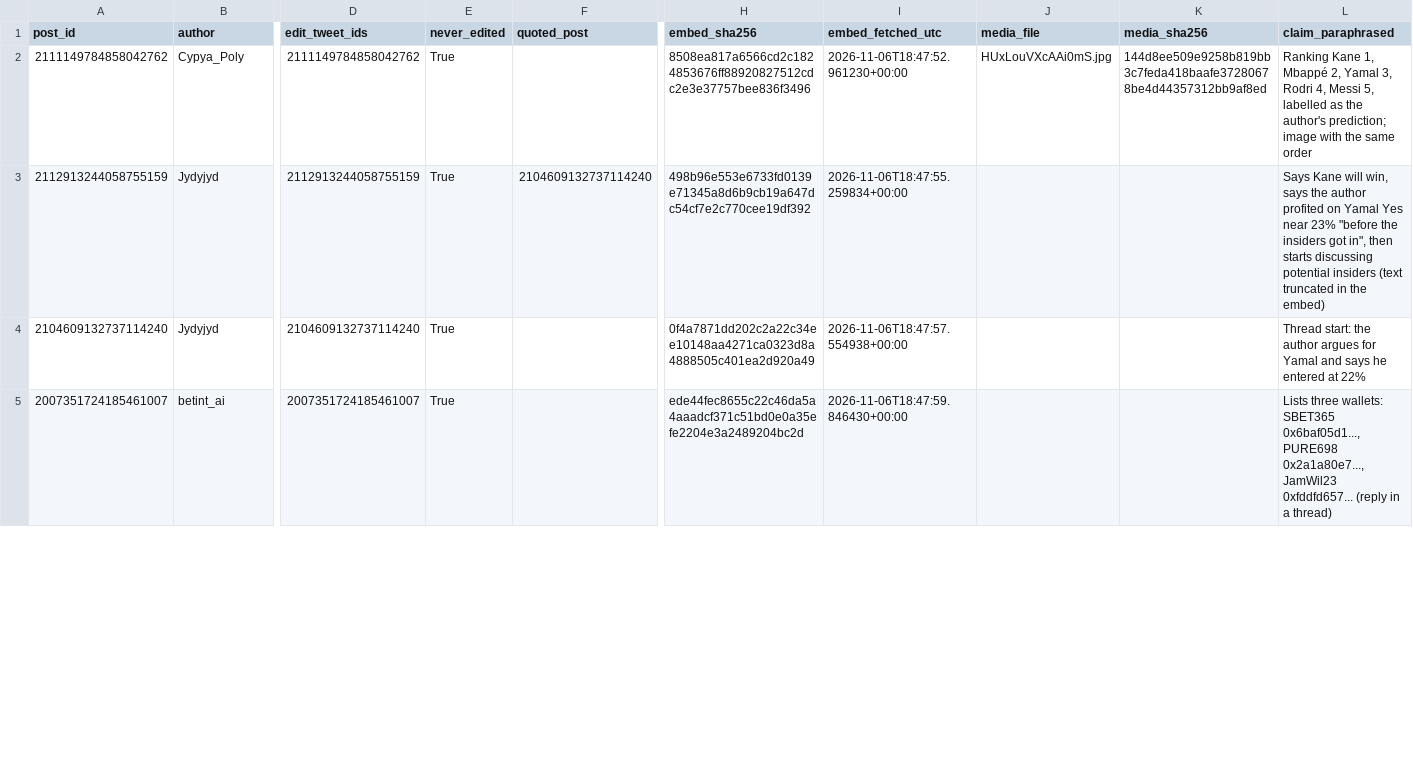
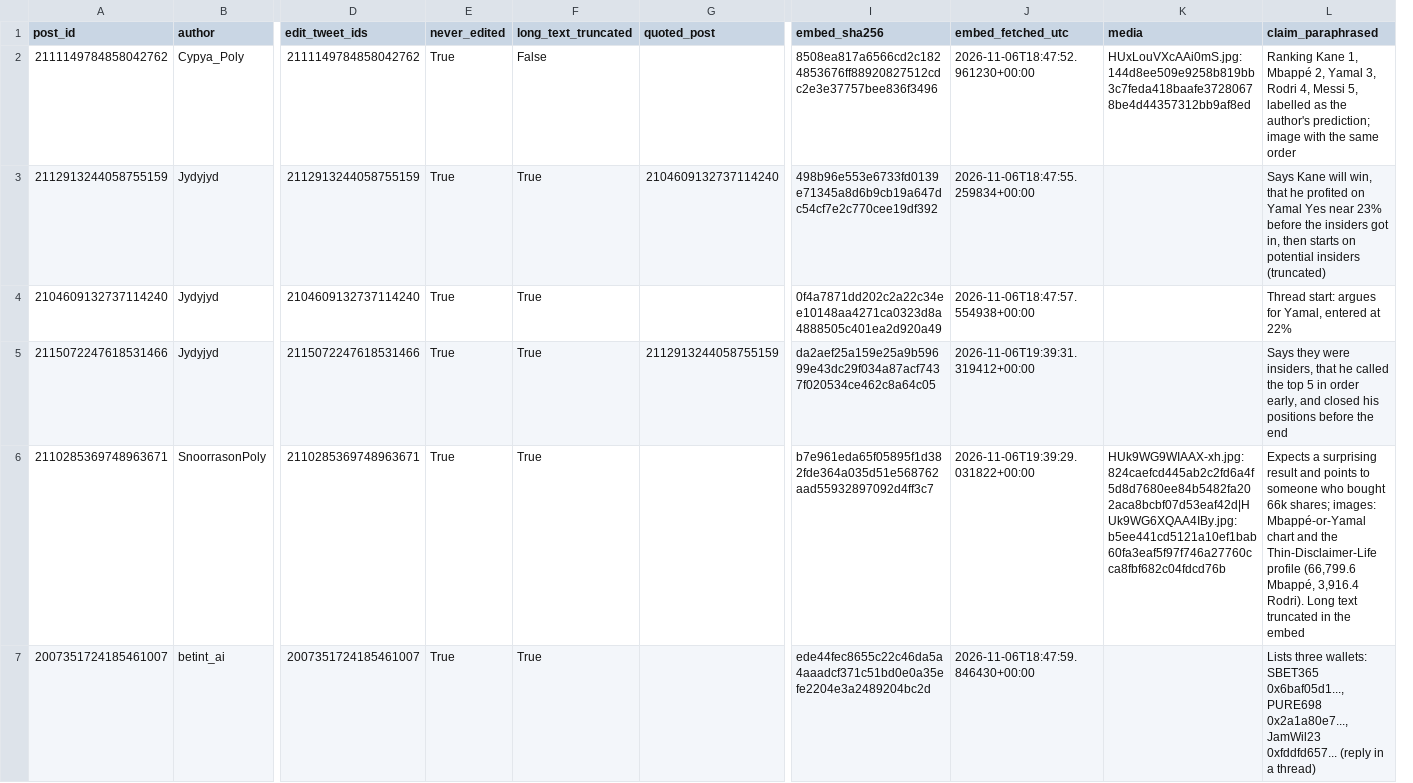
Before and after one commit to searadacunha/POLYMARKET-HOME-OF-THE-INSIDERS, a CSV file: research_notes/x-history-2026-11-06/verification/data/x_posts.csv, drawn as a sheet; only a part is shown, gaps mark what is left out; removed rows and columns are numbered as before the commit, all else as after; rows hold the shown columns only; the diff covers the shown part only; the diff names each change by its address in the sheet, - before the commit and + after, or states it on an @@ line.

```diff
--- a/research_notes/x-history-2026-11-06/verification/data/x_posts.csv
+++ b/research_notes/x-history-2026-11-06/verification/data/x_posts.csv
+column F (long_text_truncated), rows 2-4: False | True | True; row 7: True
-column J (media_file), row 2: HUxLouVXcAAi0mS.jpg
-K1: media_sha256
+K1: media
-K2 (media): 144d8ee509e9258b819bb3c7feda418baafe37280678be4d44357312bb9af8ed
+K2 (media): HUxLouVXcAAi0mS.jpg:144d8ee509e9258b819bb3c7feda418baafe37280678be4d44357312bb9af8ed
-L3 (claim_paraphrased): …will win, says the author profited on Yamal Yes near 23% "before the insiders got in", then starts discussing potential insiders (text truncated in the embed)
+L3 (claim_paraphrased): …will win, that he profited on Yamal Yes near 23% before the insiders got in, then starts on potential insiders (truncated)
-L4 (claim_paraphrased): Thread start: the author argues for Yamal and says he entered at…
+L4 (claim_paraphrased): Thread start: argues for Yamal, entered at…
+row 5: 2115072247618531466 | Jydyjyd | 2115072247618531466 | True | True | 2112913244058755159 | da2aef25a159e25a9b59699e43dc29f034a87acf7437f020534ce462c8a64c05 | 2026-11-06T19:39:31.319412+00:00 |  | Says they were insiders, that he called the top 5 in order early, and closed his positions before the end
+row 6: 2110285369748963671 | SnoorrasonPoly | 2110285369748963671 | True | True |  | b7e961eda65f05895f1d382fde364a035d51e568762aad55932897092d4ff3c7 | 2026-11-06T19:39:29.031822+00:00 | HUk9WG9WIAAX-xh.jpg:824caefcd445ab2c2fd6a4f5d8d7680ee84b5482fa202aca8bcbf07d53eaf42d|HUk9WG6XQAA4IBy.jpg:b5ee441cd5121a10ef1bab60fa3eaf5f97f746a27760cca8fbf682c04fdcd76b | Expects a surprising result and points to someone who bought 66k shares; images: Mbappé-or-Yamal chart and the Thin-Disclaimer-Life profile (66,799.6 Mbappé, 3,916.4 Rodri). Long text truncated in the embed
```
Also changed, not shown: 1 added row and 4 edited cells elsewhere in this file, research_notes/x-history-2026-11-06/verification/LEADS_STATUS.csv, research_notes/x-history-2026-11-06/verification/data/g38_accounts.csv, 22 other files.
